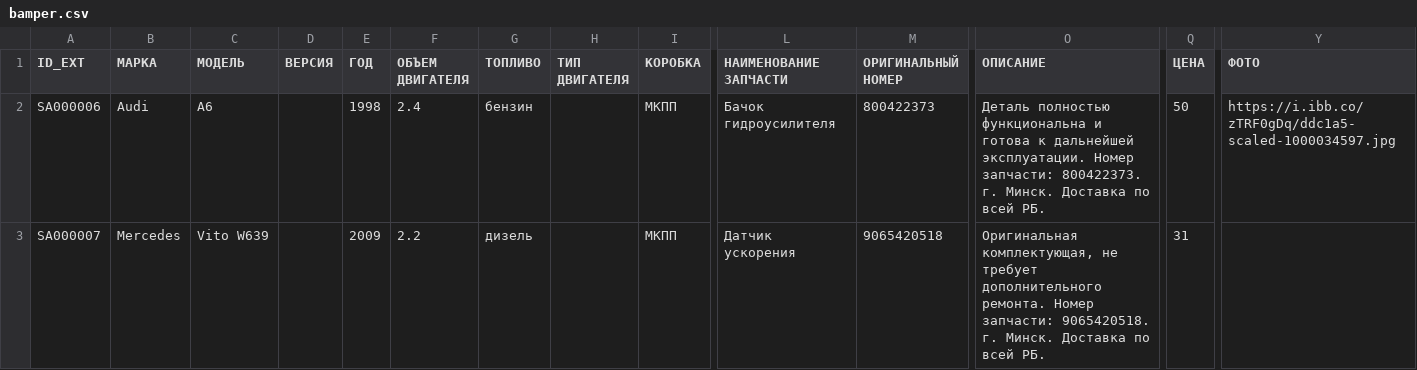
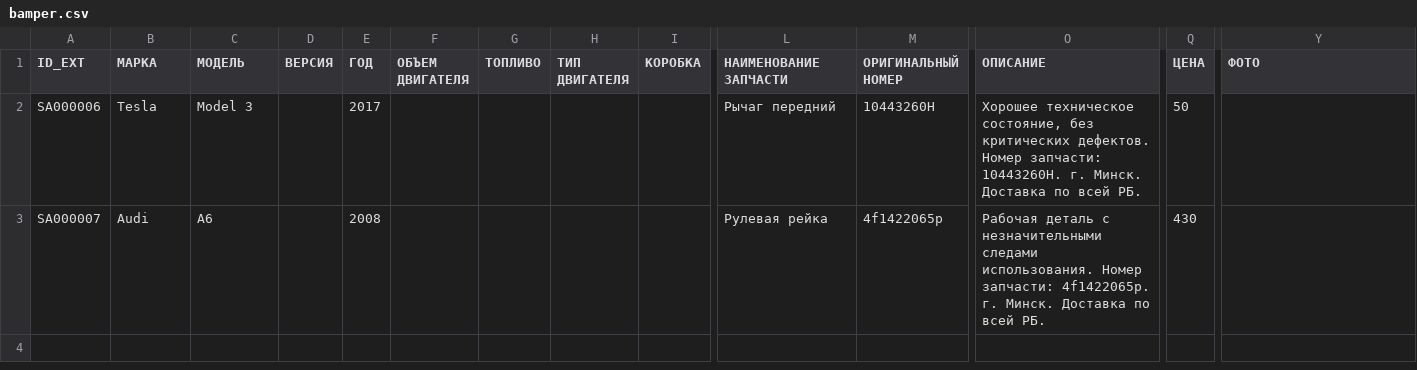
Before and after one commit to EndiKayfman/bamav-feed, a CSV file: bamper.csv, drawn as a sheet; only a part is shown, gaps mark what is left out; the diff names each change by its address in the sheet, - before the commit and + after, or states it on an @@ line.

Commit message:
bamper feed update 2026-07-25T13:21:19.652092Z

```diff
--- a/bamper.csv
+++ b/bamper.csv
-B2 (МАРКА): Audi
+B2 (МАРКА): Tesla
-C2 (МОДЕЛЬ): A6
+C2 (МОДЕЛЬ): Model 3
-E2 (ГОД): 1998
+E2 (ГОД): 2017
-F2 (ОБЪЕМ ДВИГАТЕЛЯ): 2.4
+F2 (ОБЪЕМ ДВИГАТЕЛЯ): (empty)
-G2 (ТОПЛИВО): бензин
+G2 (ТОПЛИВО): (empty)
-I2:I3 (КОРОБКА): МКПП
+I2:I3 (КОРОБКА): (empty)
-L2 (НАИМЕНОВАНИЕ ЗАПЧАСТИ): Бачок гидроусилителя
+L2 (НАИМЕНОВАНИЕ ЗАПЧАСТИ): Рычаг передний
-M2 (ОРИГИНАЛЬНЫЙ НОМЕР): 800422373
+M2 (ОРИГИНАЛЬНЫЙ НОМЕР): 10443260H
-O2 (ОПИСАНИЕ): Деталь полностью функциональна и готова к дальнейшей эксплуатации. Номер запчасти: 800422373. г. Минск.…
+O2 (ОПИСАНИЕ): Хорошее техническое состояние, без критических дефектов. Номер запчасти: 10443260H. г. Минск.…
-Y2 (ФОТО): https://i.ibb.co/zTRF0gDq/ddc1a5-scaled-1000034597.jpg
+Y2 (ФОТО): (empty)
-B3 (МАРКА): Mercedes
+B3 (МАРКА): Audi
-C3 (МОДЕЛЬ): Vito W639
+C3 (МОДЕЛЬ): A6
-E3 (ГОД): 2009
+E3 (ГОД): 2008
-F3 (ОБЪЕМ ДВИГАТЕЛЯ): 2.2
+F3 (ОБЪЕМ ДВИГАТЕЛЯ): (empty)
-G3 (ТОПЛИВО): дизель
+G3 (ТОПЛИВО): (empty)
-L3 (НАИМЕНОВАНИЕ ЗАПЧАСТИ): Датчик ускорения
+L3 (НАИМЕНОВАНИЕ ЗАПЧАСТИ): Рулевая рейка
-M3 (ОРИГИНАЛЬНЫЙ НОМЕР): 9065420518
+M3 (ОРИГИНАЛЬНЫЙ НОМЕР): 4f1422065p
-O3 (ОПИСАНИЕ): Оригинальная комплектующая, не требует дополнительного ремонта. Номер запчасти: 9065420518. г. Минск.…
+O3 (ОПИСАНИЕ): Рабочая деталь с незначительными следами использования. Номер запчасти: 4f1422065p. г. Минск.…
-Q3 (ЦЕНА): 31
+Q3 (ЦЕНА): 430
```
